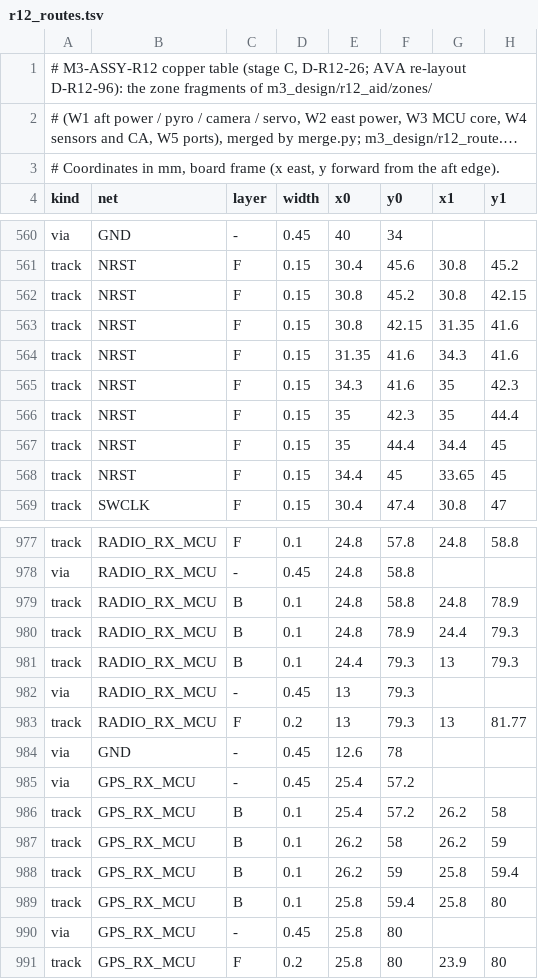
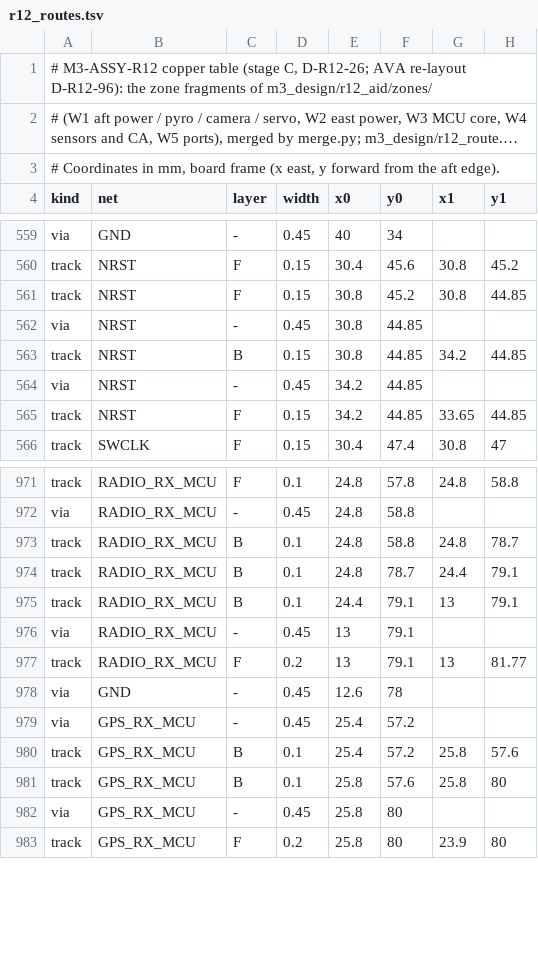
Before and after one commit to OAK-WJR/rocket-flight-computer, a TSV file: m3_design/r12_routes.tsv, drawn as a sheet; only a part is shown, gaps mark what is left out; long unchanged cells end in …; the diff covers the shown part only.

```diff
--- a/m3_design/r12_routes.tsv
+++ b/m3_design/r12_routes.tsv
@@ -561,9 +560,7 @@ via	GND	-	0.45	40	34
 track	NRST	F	0.15	30.4	45.6	30.8	45.2
-track	NRST	F	0.15	30.8	45.2	30.8	42.15
-track	NRST	F	0.15	30.8	42.15	31.35	41.6
-track	NRST	F	0.15	31.35	41.6	34.3	41.6
-track	NRST	F	0.15	34.3	41.6	35	42.3
-track	NRST	F	0.15	35	42.3	35	44.4
-track	NRST	F	0.15	35	44.4	34.4	45
-track	NRST	F	0.15	34.4	45	33.65	45
+track	NRST	F	0.15	30.8	45.2	30.8	44.85
+via	NRST	-	0.45	30.8	44.85		
+track	NRST	B	0.15	30.8	44.85	34.2	44.85
+via	NRST	-	0.45	34.2	44.85		
+track	NRST	F	0.15	34.2	44.85	33.65	44.85
 track	SWCLK	F	0.15	30.4	47.4	30.8	47
@@ -978,13 +972,11 @@ track	RADIO_RX_MCU	F	0.1	24.8	57.8	24.8	58.8
 via	RADIO_RX_MCU	-	0.45	24.8	58.8		
-track	RADIO_RX_MCU	B	0.1	24.8	58.8	24.8	78.9
-track	RADIO_RX_MCU	B	0.1	24.8	78.9	24.4	79.3
-track	RADIO_RX_MCU	B	0.1	24.4	79.3	13	79.3
-via	RADIO_RX_MCU	-	0.45	13	79.3		
-track	RADIO_RX_MCU	F	0.2	13	79.3	13	81.77
+track	RADIO_RX_MCU	B	0.1	24.8	58.8	24.8	78.7
+track	RADIO_RX_MCU	B	0.1	24.8	78.7	24.4	79.1
+track	RADIO_RX_MCU	B	0.1	24.4	79.1	13	79.1
+via	RADIO_RX_MCU	-	0.45	13	79.1		
+track	RADIO_RX_MCU	F	0.2	13	79.1	13	81.77
 via	GND	-	0.45	12.6	78		
 via	GPS_RX_MCU	-	0.45	25.4	57.2		
-track	GPS_RX_MCU	B	0.1	25.4	57.2	26.2	58
-track	GPS_RX_MCU	B	0.1	26.2	58	26.2	59
-track	GPS_RX_MCU	B	0.1	26.2	59	25.8	59.4
-track	GPS_RX_MCU	B	0.1	25.8	59.4	25.8	80
+track	GPS_RX_MCU	B	0.1	25.4	57.2	25.8	57.6
+track	GPS_RX_MCU	B	0.1	25.8	57.6	25.8	80
 via	GPS_RX_MCU	-	0.45	25.8	80		
```
Also changed, not shown: 1 added row, 5 removed rows and 19 edited cells elsewhere in this file, m3_design/r12_aid/zones/r12_routes_W2.tsv, m3_design/r12_aid/zones/r12_routes_W3.tsv, 17 other files.
